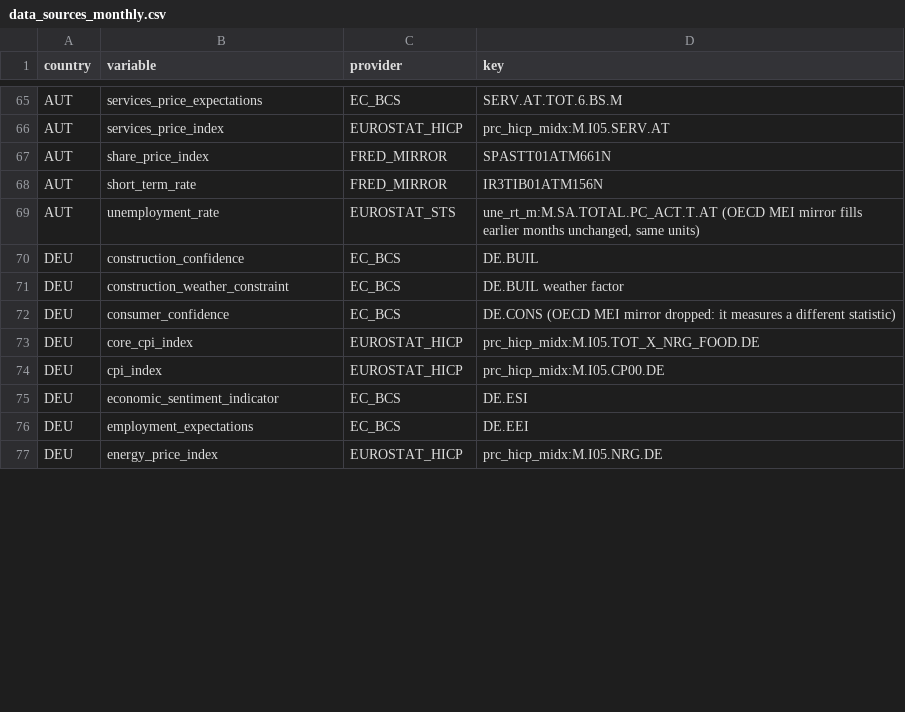
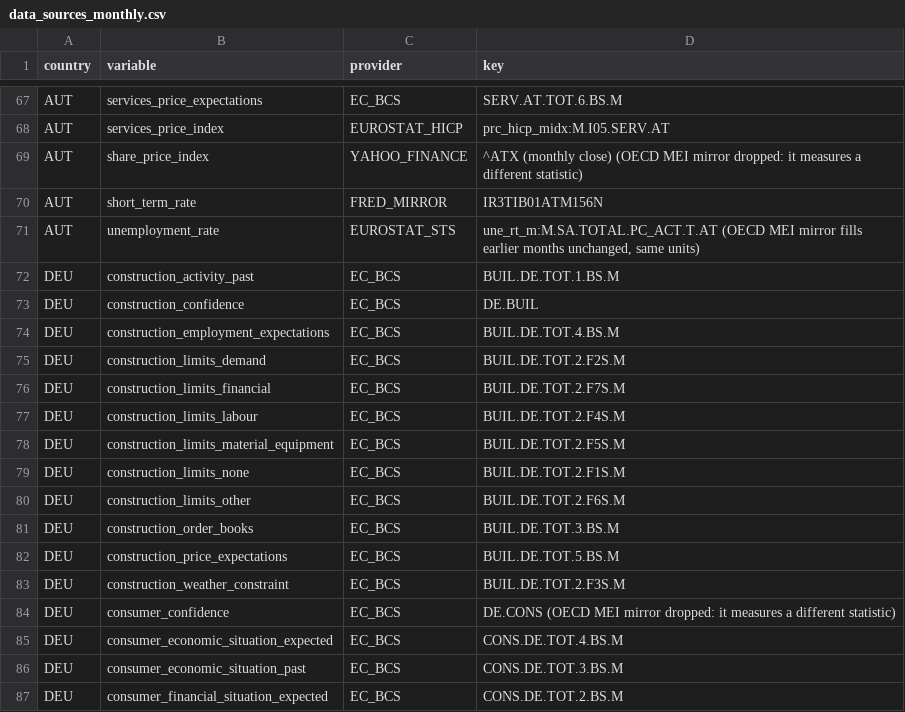
Before and after one commit to franzmohr/AustriaMacroData, a CSV file: docs/data_sources_monthly.csv, drawn as a sheet; only a part is shown, gaps mark what is left out; the shorter side is filled out with more unchanged rows; the diff covers the shown part only.

```diff
--- a/docs/data_sources_monthly.csv
+++ b/docs/data_sources_monthly.csv
@@ -66,7 +68,20 @@ AUT,services_price_expectations,EC_BCS,SERV.AT.TOT.6.BS.M
 AUT,services_price_index,EUROSTAT_HICP,prc_hicp_midx:M.I05.SERV.AT
-AUT,share_price_index,FRED_MIRROR,SPASTT01ATM661N
+AUT,share_price_index,YAHOO_FINANCE,^ATX (monthly close) (OECD MEI mirror dropped: it measures a different statistic)
 AUT,short_term_rate,FRED_MIRROR,IR3TIB01ATM156N
 AUT,unemployment_rate,EUROSTAT_STS,"une_rt_m:M.SA.TOTAL.PC_ACT.T.AT (OECD MEI mirror fills earlier months unchanged, same units)"
+DEU,construction_activity_past,EC_BCS,BUIL.DE.TOT.1.BS.M
 DEU,construction_confidence,EC_BCS,DE.BUIL
-DEU,construction_weather_constraint,EC_BCS,DE.BUIL weather factor
+DEU,construction_employment_expectations,EC_BCS,BUIL.DE.TOT.4.BS.M
+DEU,construction_limits_demand,EC_BCS,BUIL.DE.TOT.2.F2S.M
+DEU,construction_limits_financial,EC_BCS,BUIL.DE.TOT.2.F7S.M
+DEU,construction_limits_labour,EC_BCS,BUIL.DE.TOT.2.F4S.M
+DEU,construction_limits_material_equipment,EC_BCS,BUIL.DE.TOT.2.F5S.M
+DEU,construction_limits_none,EC_BCS,BUIL.DE.TOT.2.F1S.M
+DEU,construction_limits_other,EC_BCS,BUIL.DE.TOT.2.F6S.M
+DEU,construction_order_books,EC_BCS,BUIL.DE.TOT.3.BS.M
+DEU,construction_price_expectations,EC_BCS,BUIL.DE.TOT.5.BS.M
+DEU,construction_weather_constraint,EC_BCS,BUIL.DE.TOT.2.F3S.M
 DEU,consumer_confidence,EC_BCS,DE.CONS (OECD MEI mirror dropped: it measures a different statistic)
+DEU,consumer_economic_situation_expected,EC_BCS,CONS.DE.TOT.4.BS.M
+DEU,consumer_economic_situation_past,EC_BCS,CONS.DE.TOT.3.BS.M
+DEU,consumer_financial_situation_expected,EC_BCS,CONS.DE.TOT.2.BS.M
```
Also changed, not shown: 34 added rows and 8 edited cells elsewhere in this file, output/aut_panel.csv, 20 other files.
